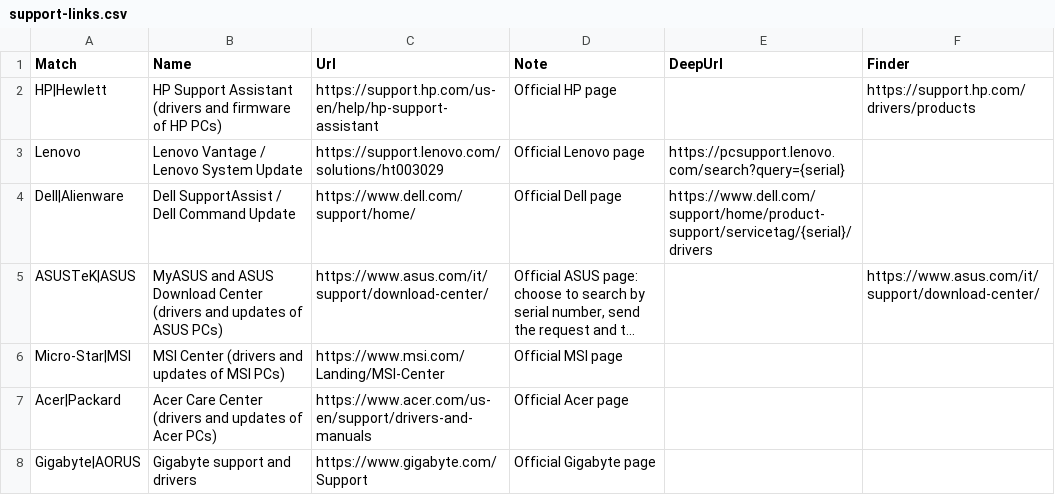
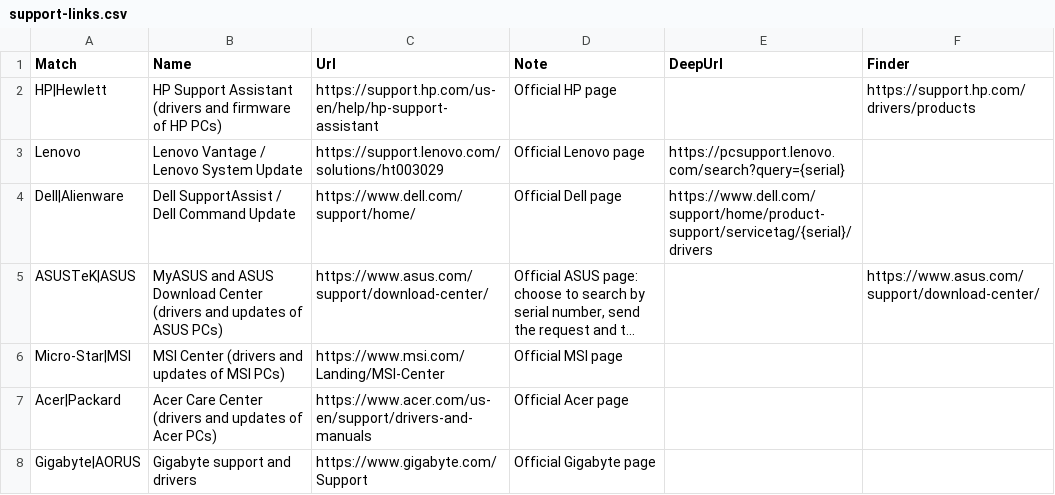
Before and after one commit to zuwann/devvy, a CSV file: kb/support-links.csv, drawn as a sheet; only a part is shown; long unchanged cells end in …; the diff names each change by its address in the sheet, - before the commit and + after, or states it on an @@ line.

```diff
--- a/kb/support-links.csv
+++ b/kb/support-links.csv
-C5 (Url): https://www.asus.com/it/support/download-center/
+C5 (Url): https://www.asus.com/support/download-center/
-F5 (Finder): https://www.asus.com/it/support/download-center/
+F5 (Finder): https://www.asus.com/support/download-center/
```
Also changed, not shown: scripts/support-links.csv, 20 other files.
